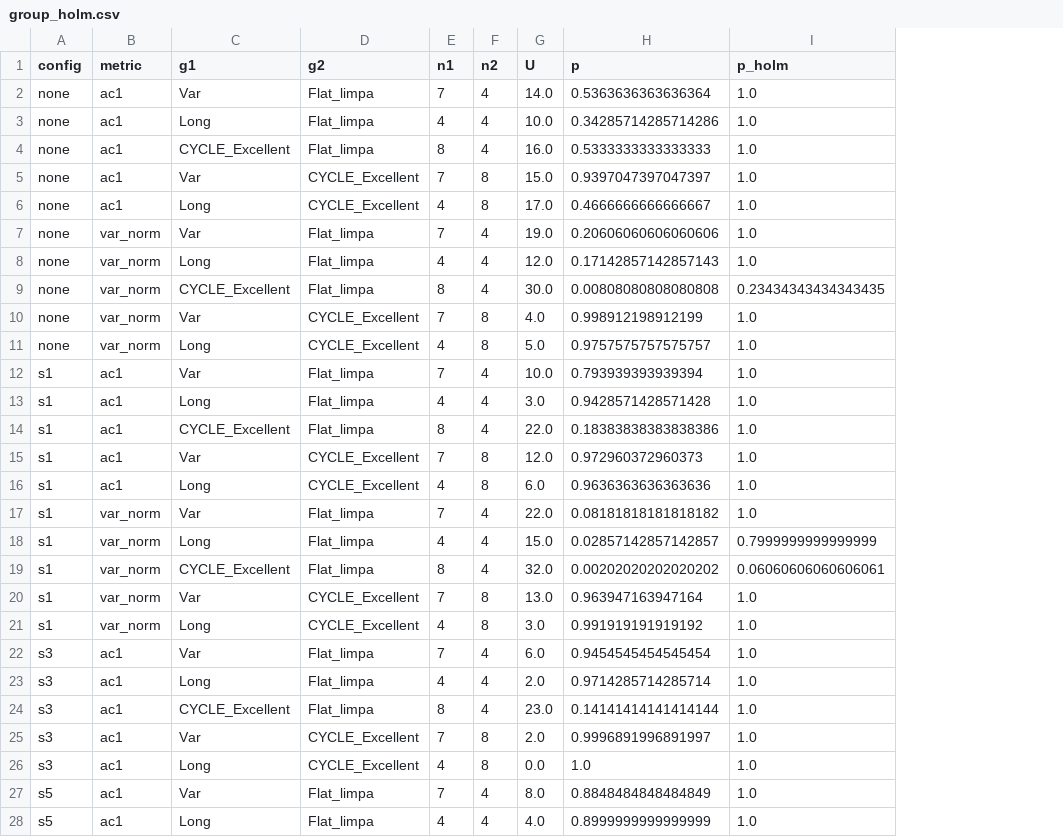
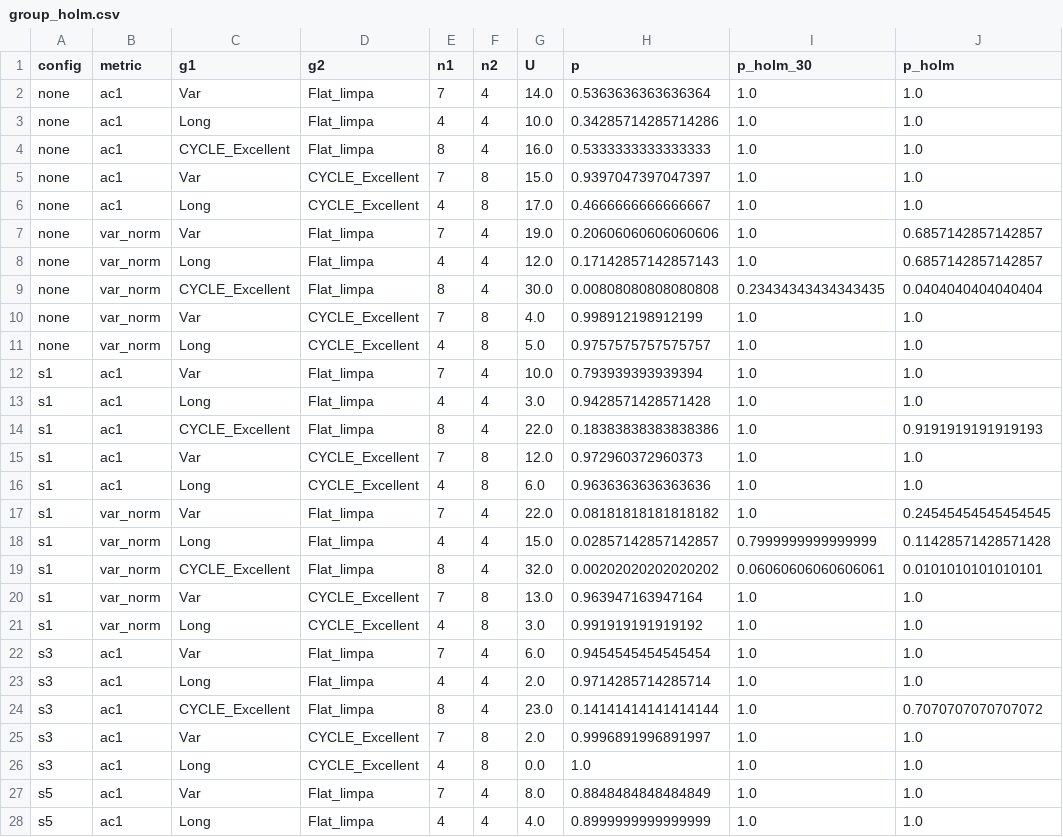
Before and after one commit to gpefitura-web/P4, a CSV file: P4/pipeline_v2/results/group_holm.csv, drawn as a sheet; only a part is shown; addresses are those after the commit; the diff names each change by its address in the sheet, - before the commit and + after, or states it on an @@ line.

```diff
--- a/P4/pipeline_v2/results/group_holm.csv
+++ b/P4/pipeline_v2/results/group_holm.csv
+column I (p_holm_30), rows 2-28: 1.0 | 1.0 | 1.0 | 1.0 | 1.0 | 1.0 | 1.0 | 0.23434343434343435 | 1.0 | 1.0 | 1.0 | 1.0 | 1.0 | 1.0 | 1.0 | 1.0 | 0.7999999999999999 | 0.06060606060606061 | 1.0 | 1.0 | 1.0 | 1.0 | 1.0 | 1.0 | 1.0 | 1.0 | 1.0
-J7:J8 (p_holm): 1.0
+J7:J8 (p_holm): 0.6857142857142857
-J9 (p_holm): 0.23434343434343435
+J9 (p_holm): 0.0404040404040404
-J14 (p_holm): 1.0
+J14 (p_holm): 0.9191919191919193
-J17 (p_holm): 1.0
+J17 (p_holm): 0.24545454545454545
-J18 (p_holm): 0.7999999999999999
+J18 (p_holm): 0.11428571428571428
-J19 (p_holm): 0.06060606060606061
+J19 (p_holm): 0.0101010101010101
-J24 (p_holm): 1.0
+J24 (p_holm): 0.7070707070707072
```
Also changed, not shown: 5 other files.
